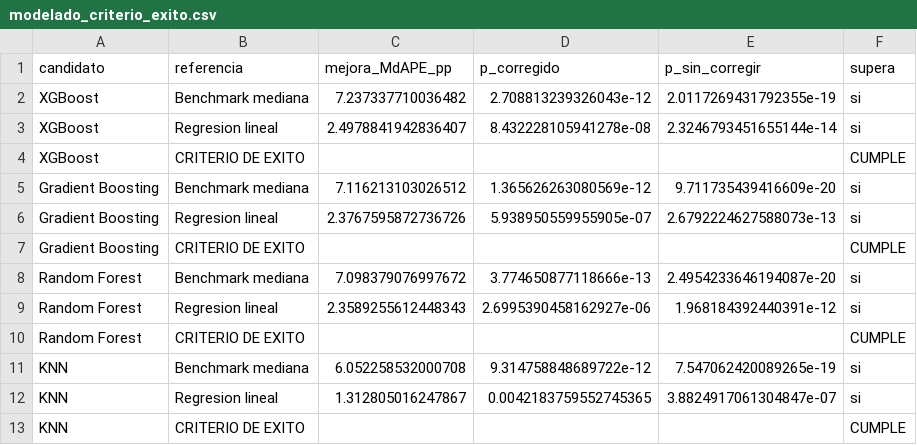
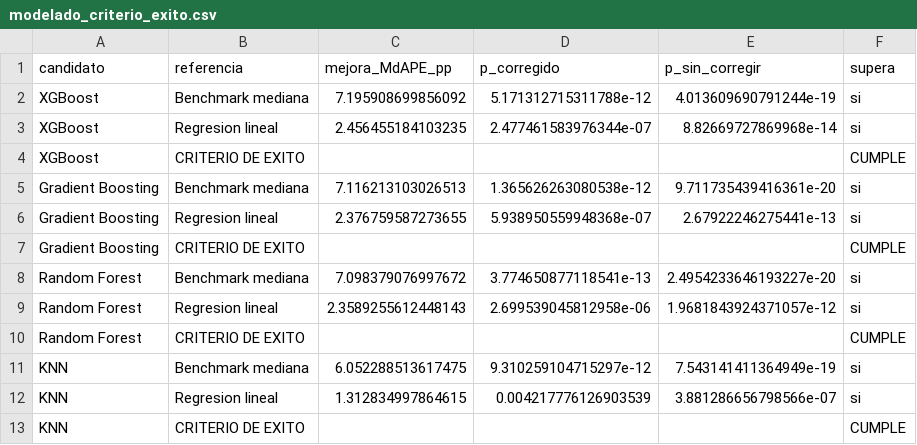
Before and after one commit to CSIB-P/TP_final_999201523_Siboni_Romero, a CSV file: results/modelado_criterio_exito.csv, drawn as a sheet.

```diff
--- a/results/modelado_criterio_exito.csv
+++ b/results/modelado_criterio_exito.csv
@@ -1,13 +1,13 @@
 candidato,referencia,mejora_MdAPE_pp,p_corregido,p_sin_corregir,supera
-XGBoost,Benchmark mediana,7.237337710036482,2.708813239326043e-12,2.0117269431792355e-19,si
-XGBoost,Regresion lineal,2.4978841942836407,8.432228105941278e-08,2.3246793451655144e-14,si
+XGBoost,Benchmark mediana,7.195908699856092,5.171312715311788e-12,4.013609690791244e-19,si
+XGBoost,Regresion lineal,2.456455184103235,2.477461583976344e-07,8.82669727869968e-14,si
 XGBoost,CRITERIO DE EXITO,,,,CUMPLE
-Gradient Boosting,Benchmark mediana,7.116213103026512,1.365626263080569e-12,9.711735439416609e-20,si
-Gradient Boosting,Regresion lineal,2.3767595872736726,5.938950559955905e-07,2.6792224627588073e-13,si
+Gradient Boosting,Benchmark mediana,7.116213103026513,1.365626263080538e-12,9.711735439416361e-20,si
+Gradient Boosting,Regresion lineal,2.376759587273655,5.938950559948368e-07,2.67922246275441e-13,si
 Gradient Boosting,CRITERIO DE EXITO,,,,CUMPLE
-Random Forest,Benchmark mediana,7.098379076997672,3.774650877118666e-13,2.4954233646194087e-20,si
-Random Forest,Regresion lineal,2.3589255612448343,2.6995390458162927e-06,1.968184392440391e-12,si
+Random Forest,Benchmark mediana,7.098379076997672,3.774650877118541e-13,2.4954233646193227e-20,si
+Random Forest,Regresion lineal,2.3589255612448143,2.699539045812958e-06,1.9681843924371057e-12,si
 Random Forest,CRITERIO DE EXITO,,,,CUMPLE
-KNN,Benchmark mediana,6.052258532000708,9.314758848689722e-12,7.547062420089265e-19,si
-KNN,Regresion lineal,1.312805016247867,0.0042183759552745365,3.8824917061304847e-07,si
+KNN,Benchmark mediana,6.052288513617475,9.310259104715297e-12,7.543141411364949e-19,si
+KNN,Regresion lineal,1.312834997864615,0.004217776126903539,3.881286656798566e-07,si
 KNN,CRITERIO DE EXITO,,,,CUMPLE
```
Also changed, not shown: results/casos_ejemplo.csv, results/demanda_por_calificacion.csv, 23 other files.
